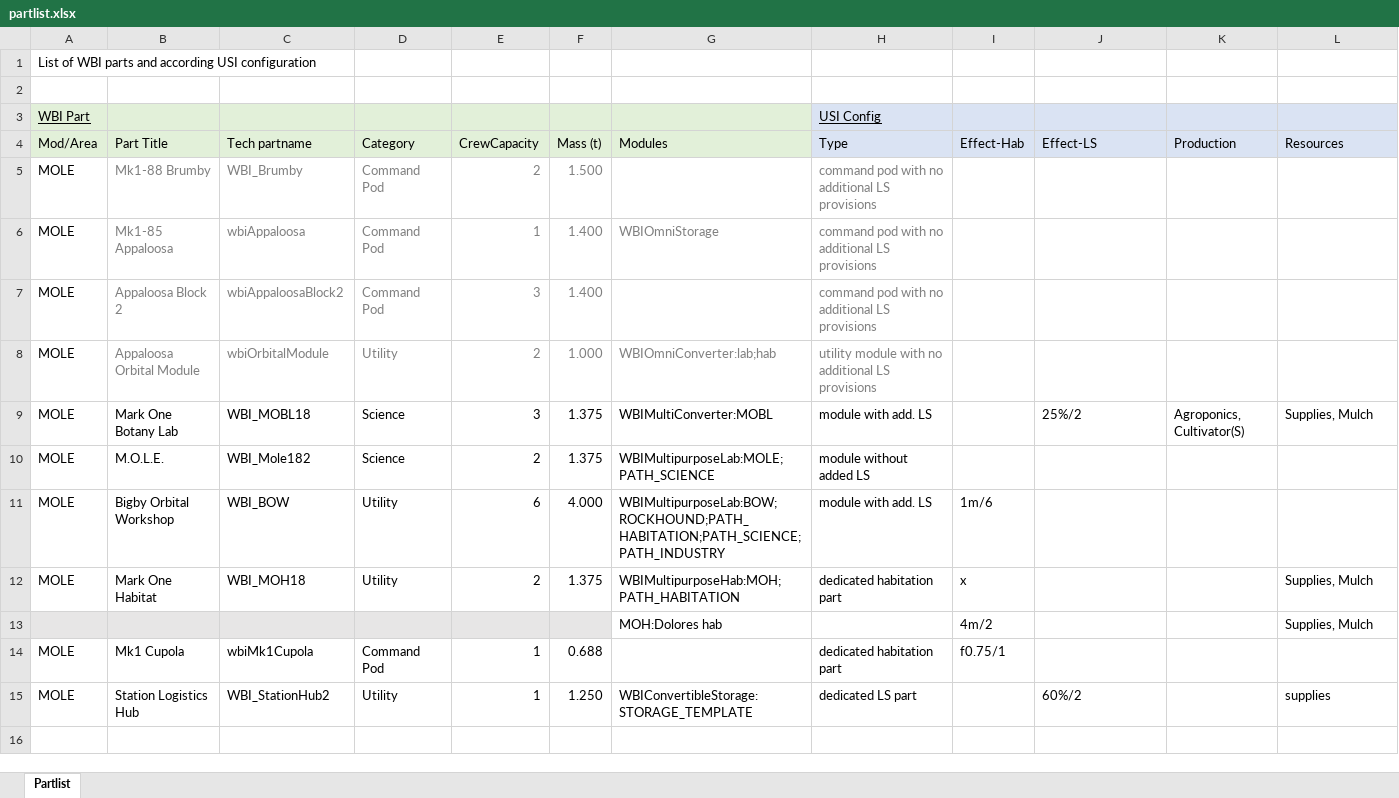
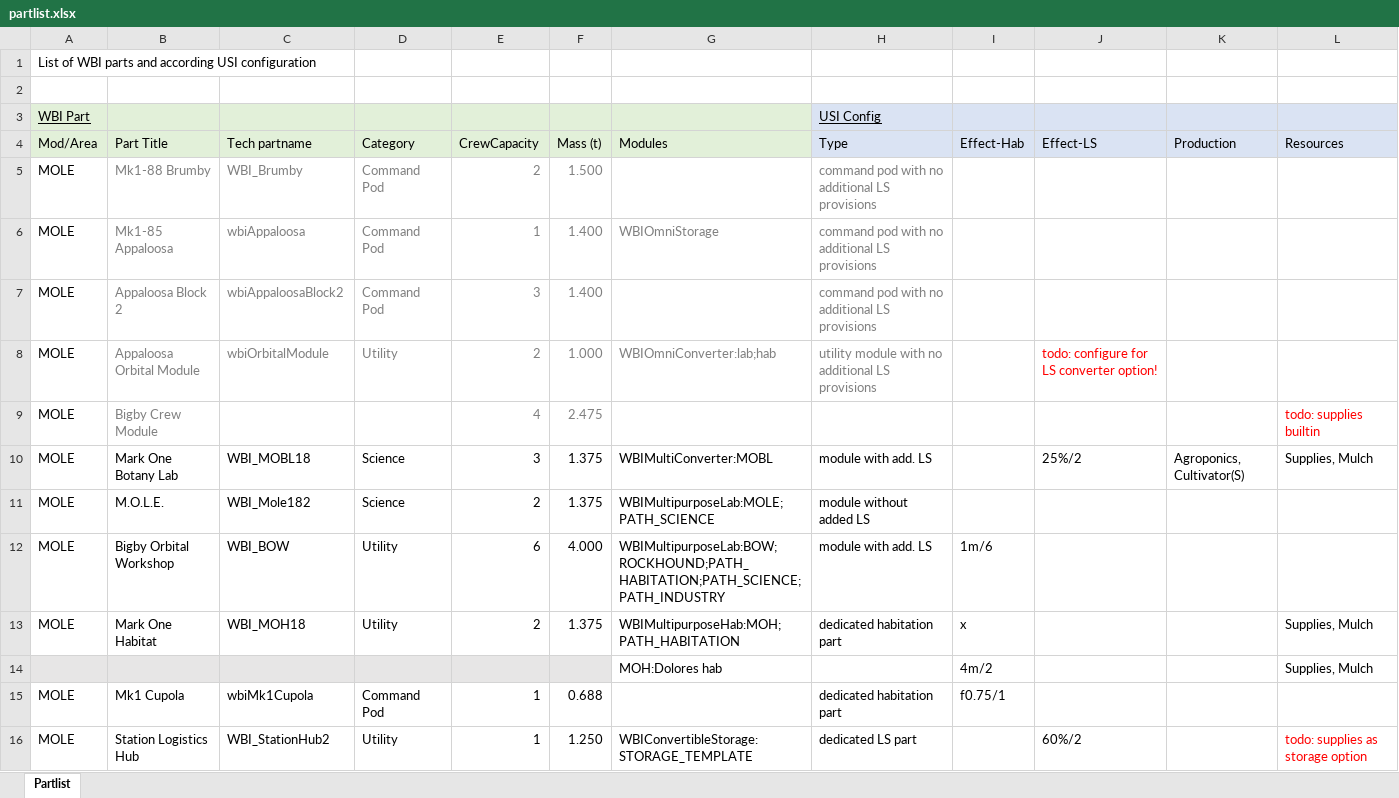
Before and after one commit to TheDogKSP/WBIPlaymodeUSI, an Excel workbook: partlist.xlsx, sheet Partlist, drawn as a sheet; values as stored, in another font and other column widths than the file's, no borders; addresses are those after the commit; the diff names each change by its address in the sheet, - before the commit and + after, or states it on an @@ line.

```diff
--- a/partlist.xlsx (sheet Partlist)
+++ b/partlist.xlsx (sheet Partlist)
-J8 (Effect-LS): (empty)
+J8 (Effect-LS): todo: configure for LS converter option!
+row 9: MOLE | Bigby Crew Module |  |  | 4 | 2.475 |  |  |  |  |  | todo: supplies builtin
-L16 (Resources): supplies
+L16 (Resources): todo: supplies as storage option
-L16 text colour: black
+L16 text colour: #FF0000
```
Also changed, not shown: 8 other files.
